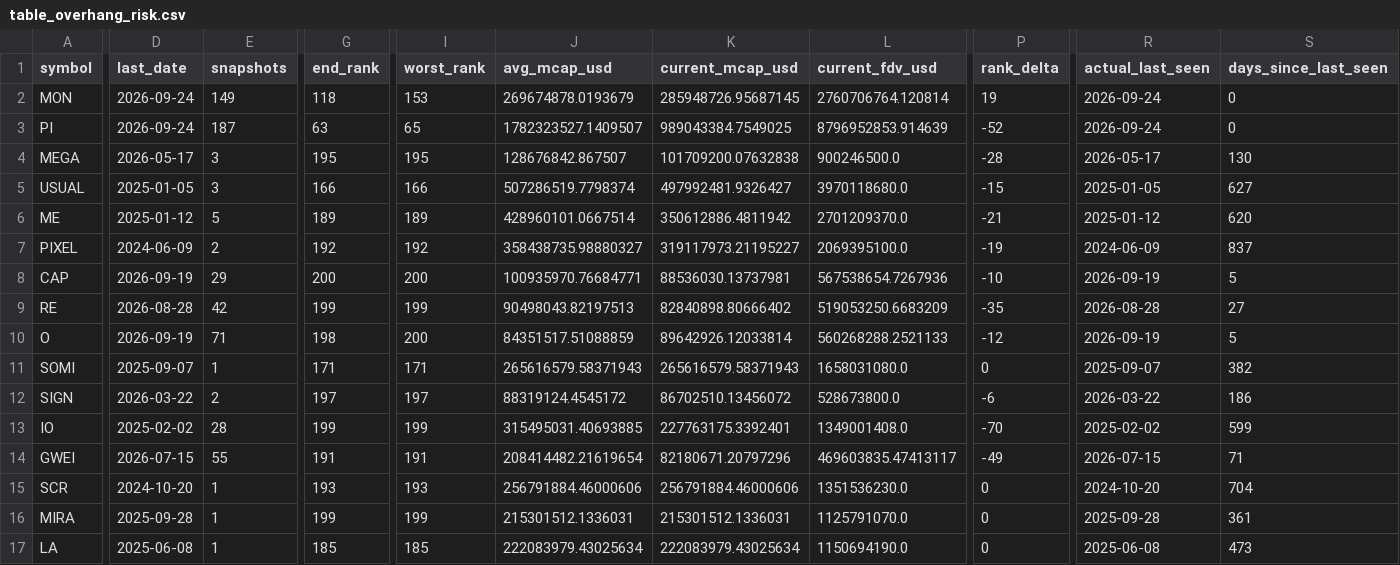
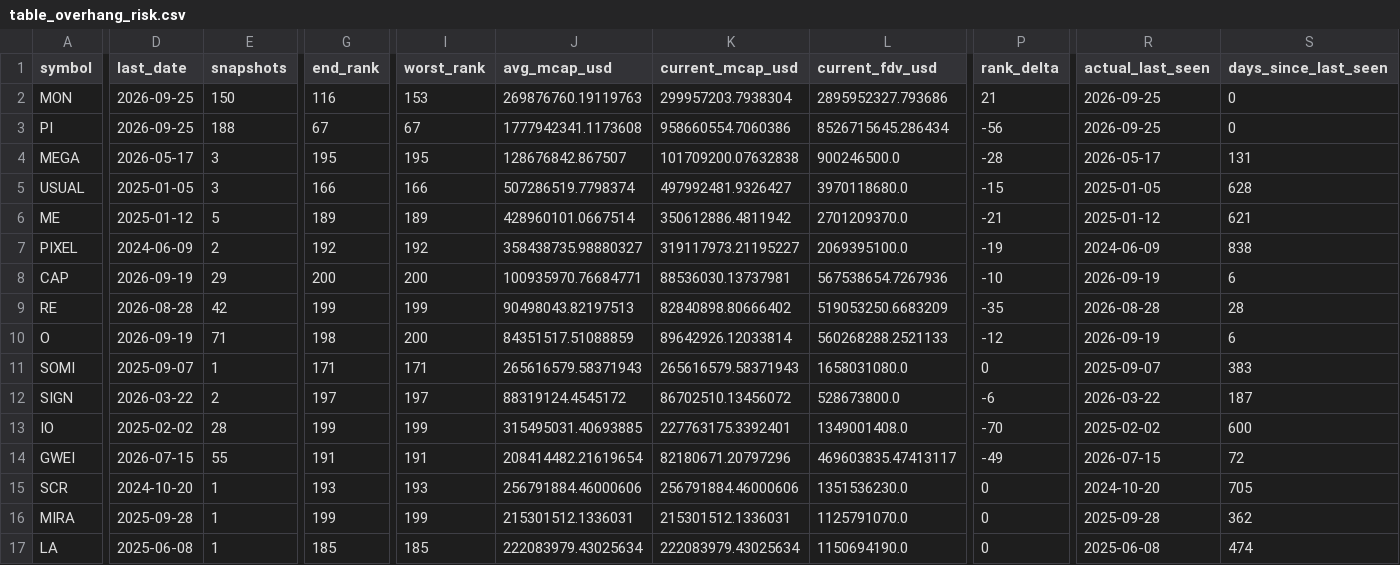
Before and after one commit to udipta-dev/rank-radar, a CSV file: data/out/table_overhang_risk.csv, drawn as a sheet; only a part is shown, gaps mark what is left out; the diff covers the shown part only; the diff names each change by its address in the sheet, - before the commit and + after, or states it on an @@ line.

```diff
--- a/data/out/table_overhang_risk.csv
+++ b/data/out/table_overhang_risk.csv
-D2:D3 (last_date): 2026-09-24
+D2:D3 (last_date): 2026-09-25
-E2 (snapshots): 149
+E2 (snapshots): 150
-G2 (end_rank): 118
+G2 (end_rank): 116
-J2 (avg_mcap_usd): 269674878.0193679
+J2 (avg_mcap_usd): 269876760.19119763
-K2 (current_mcap_usd): 285948726.95687145
+K2 (current_mcap_usd): 299957203.7938304
-L2 (current_fdv_usd): 2760706764.120814
+L2 (current_fdv_usd): 2895952327.793686
-P2 (rank_delta): 19
+P2 (rank_delta): 21
-R2:R3 (actual_last_seen): 2026-09-24
+R2:R3 (actual_last_seen): 2026-09-25
-E3 (snapshots): 187
+E3 (snapshots): 188
-G3 (end_rank): 63
+G3 (end_rank): 67
-I3 (worst_rank): 65
+I3 (worst_rank): 67
-J3 (avg_mcap_usd): 1782323527.1409507
+J3 (avg_mcap_usd): 1777942341.1173608
-K3 (current_mcap_usd): 989043384.7549025
+K3 (current_mcap_usd): 958660554.7060386
-L3 (current_fdv_usd): 8796952853.914639
+L3 (current_fdv_usd): 8526715645.286434
-P3 (rank_delta): -52
+P3 (rank_delta): -56
-S4 (days_since_last_seen): 130
+S4 (days_since_last_seen): 131
-S5 (days_since_last_seen): 627
+S5 (days_since_last_seen): 628
-S6 (days_since_last_seen): 620
+S6 (days_since_last_seen): 621
-S7 (days_since_last_seen): 837
+S7 (days_since_last_seen): 838
-S8 (days_since_last_seen): 5
+S8 (days_since_last_seen): 6
-S9 (days_since_last_seen): 27
+S9 (days_since_last_seen): 28
-S10 (days_since_last_seen): 5
+S10 (days_since_last_seen): 6
-S11 (days_since_last_seen): 382
+S11 (days_since_last_seen): 383
-S12 (days_since_last_seen): 186
+S12 (days_since_last_seen): 187
-S13 (days_since_last_seen): 599
+S13 (days_since_last_seen): 600
-S14 (days_since_last_seen): 71
+S14 (days_since_last_seen): 72
-S15 (days_since_last_seen): 704
+S15 (days_since_last_seen): 705
-S16 (days_since_last_seen): 361
+S16 (days_since_last_seen): 362
-S17 (days_since_last_seen): 473
+S17 (days_since_last_seen): 474
```
Also changed, not shown: 113 edited cells elsewhere in this file, data/out/table_climbers_overall.csv, data/out/table_high_conviction_climbers.csv, 15 other files.
